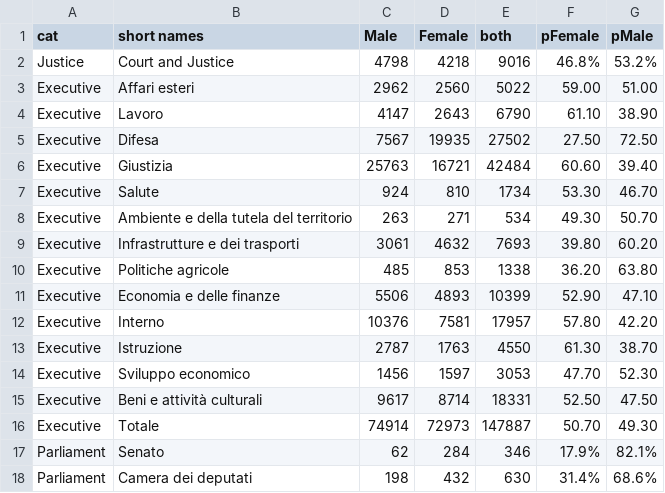
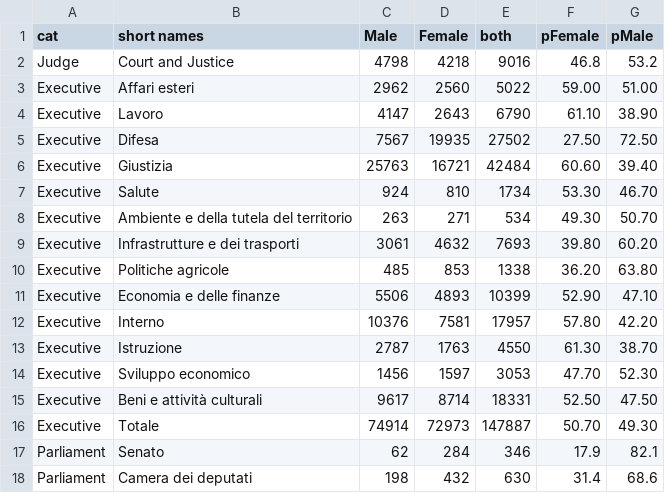
Before and after one commit to cpietsch/fe-male, a CSV file: Website/projects/italy.csv (was italien.csv), drawn as a sheet.

```diff
--- a/italien.csv
+++ b/Website/projects/italy.csv
@@ -1,3 +1,3 @@
 cat,short names,Male,Female,both,pFemale,pMale
-Justice,Court and Justice,4798,4218,9016,46.8%,53.2%
+Judge,Court and Justice,4798,4218,9016,46.8,53.2
 Executive,Affari esteri,2962,2560,5022,59.00,51.00
@@ -16,3 +16,3 @@ Executive,Beni e  attività culturali,9617,8714,18331,52.50,47.50
 Executive,Totale,74914,72973,147887,50.70,49.30
-Parliament,Senato,62,284,346,17.9%,82.1%
-Parliament,Camera dei deputati,198,432,630,31.4%,68.6%
+Parliament,Senato,62,284,346,17.9,82.1
+Parliament,Camera dei deputati,198,432,630,31.4,68.6
```
Also changed, not shown: 10 other files.
